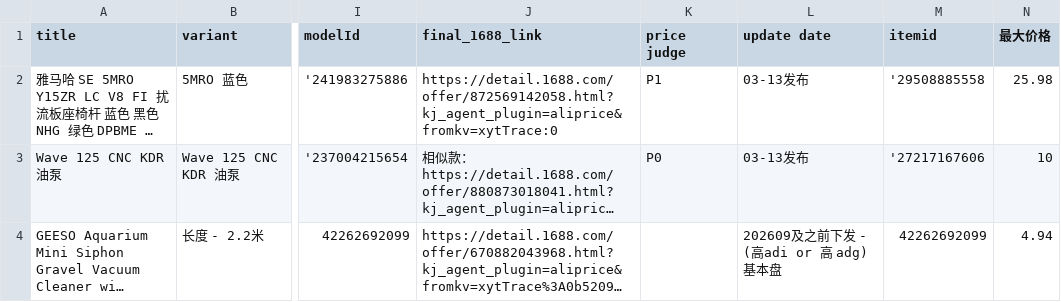
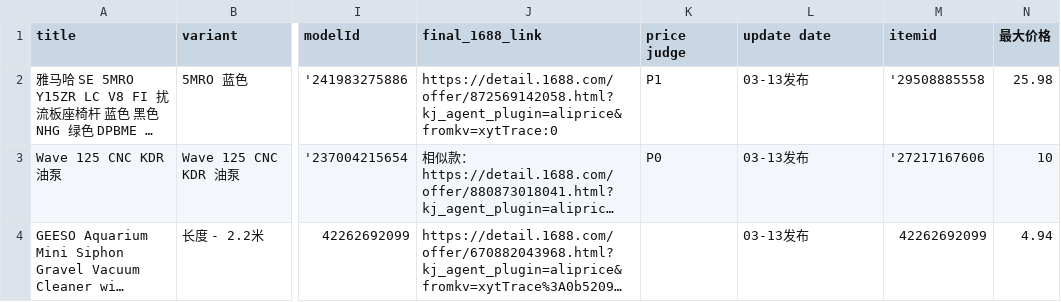
Before and after one commit to ruirui-wang1/-, a CSV file: data.csv, drawn as a sheet; only a part is shown, gaps mark what is left out; long unchanged cells end in …; the diff names each change by its address in the sheet, - before the commit and + after, or states it on an @@ line.

Commit message:
Add files via upload

```diff
--- a/data.csv
+++ b/data.csv
-L4 (update date): 202609及之前下发 - (高adi or 高 adg)基本盘
+L4 (update date): 03-13发布
```
